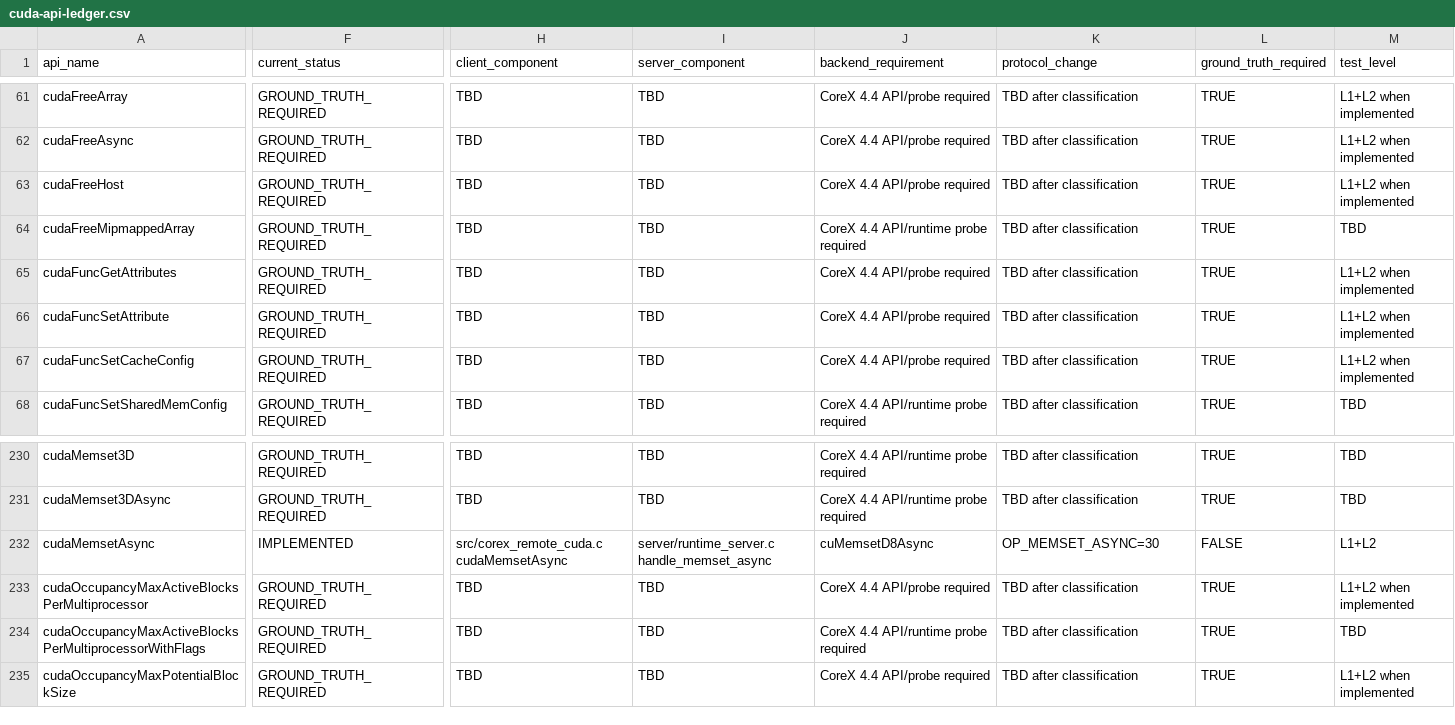
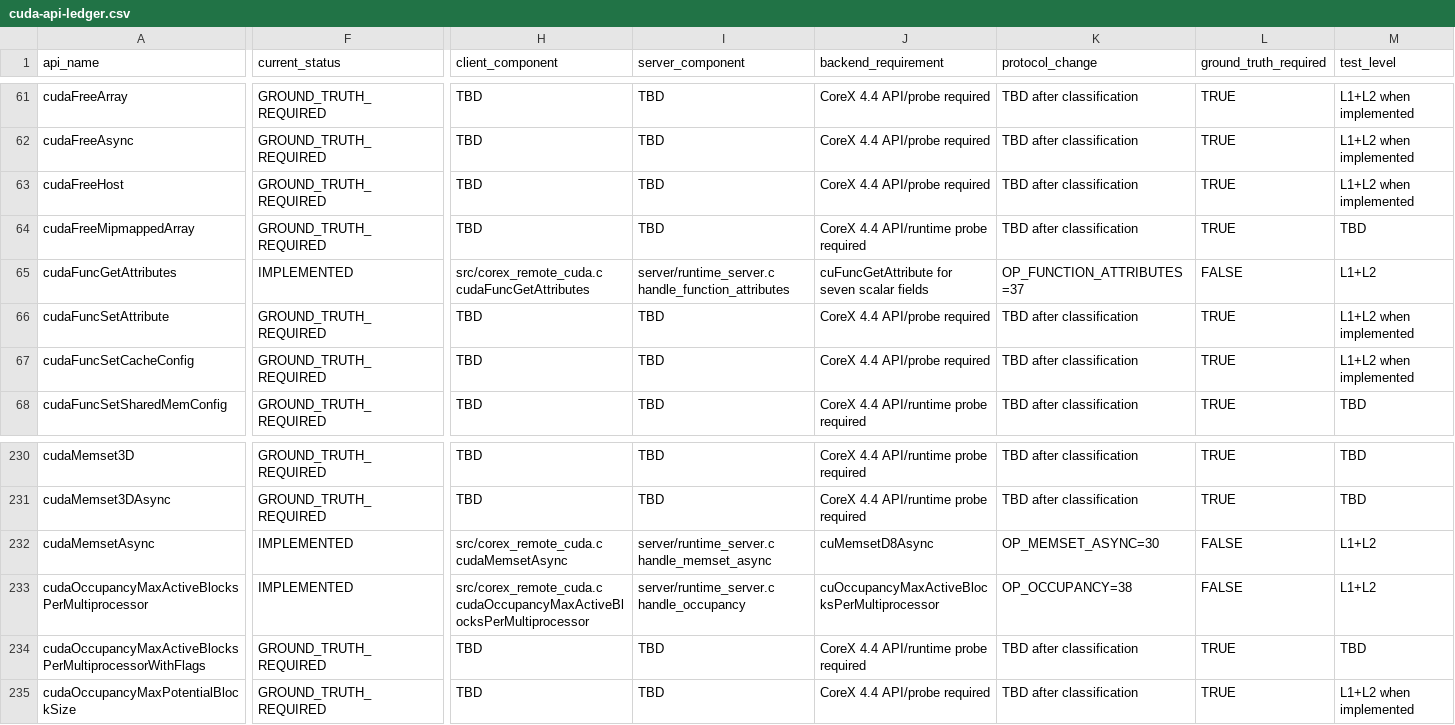
Before and after one commit to qcrs/x-remote-runtime, a CSV file: compat/cuda-api-ledger.csv, drawn as a sheet; only a part is shown, gaps mark what is left out; the diff covers the shown part only; the diff names each change by its address in the sheet, - before the commit and + after, or states it on an @@ line.

Commit message:
m3/s5: add function attributes and occupancy

```diff
--- a/compat/cuda-api-ledger.csv
+++ b/compat/cuda-api-ledger.csv
-F65 (current_status): GROUND_TRUTH_REQUIRED
+F65 (current_status): IMPLEMENTED
-H65 (client_component): TBD
+H65 (client_component): src/corex_remote_cuda.c cudaFuncGetAttributes
-I65 (server_component): TBD
+I65 (server_component): server/runtime_server.c handle_function_attributes
-J65 (backend_requirement): CoreX 4.4 API/probe required
+J65 (backend_requirement): cuFuncGetAttribute for seven scalar fields
-K65 (protocol_change): TBD after classification
+K65 (protocol_change): OP_FUNCTION_ATTRIBUTES=37
-L65 (ground_truth_required): TRUE
+L65 (ground_truth_required): FALSE
-M65 (test_level): L1+L2 when implemented
+M65 (test_level): L1+L2
-F233 (current_status): GROUND_TRUTH_REQUIRED
+F233 (current_status): IMPLEMENTED
-H233 (client_component): TBD
+H233 (client_component): src/corex_remote_cuda.c cudaOccupancyMaxActiveBlocksPerMultiprocessor
-I233 (server_component): TBD
+I233 (server_component): server/runtime_server.c handle_occupancy
-J233 (backend_requirement): CoreX 4.4 API/probe required
+J233 (backend_requirement): cuOccupancyMaxActiveBlocksPerMultiprocessor
-K233 (protocol_change): TBD after classification
+K233 (protocol_change): OP_OCCUPANCY=38
-L233 (ground_truth_required): TRUE
+L233 (ground_truth_required): FALSE
-M233 (test_level): L1+L2 when implemented
+M233 (test_level): L1+L2
```
Also changed, not shown: 4 edited cells elsewhere in this file, 15 other files.
